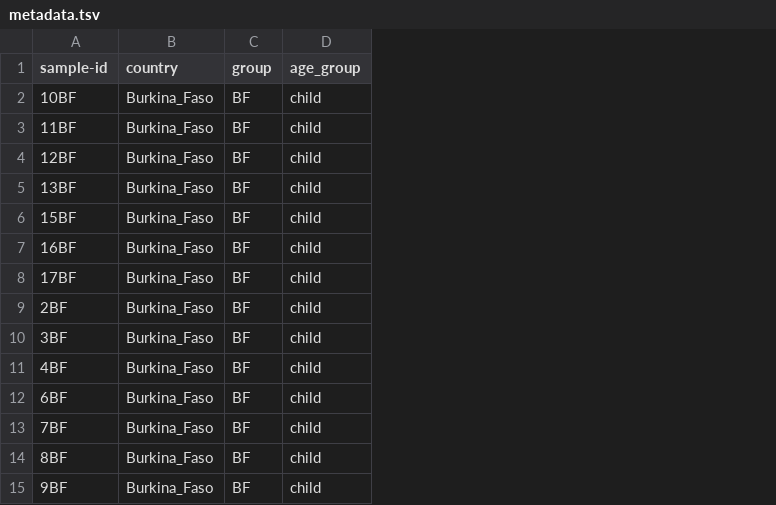
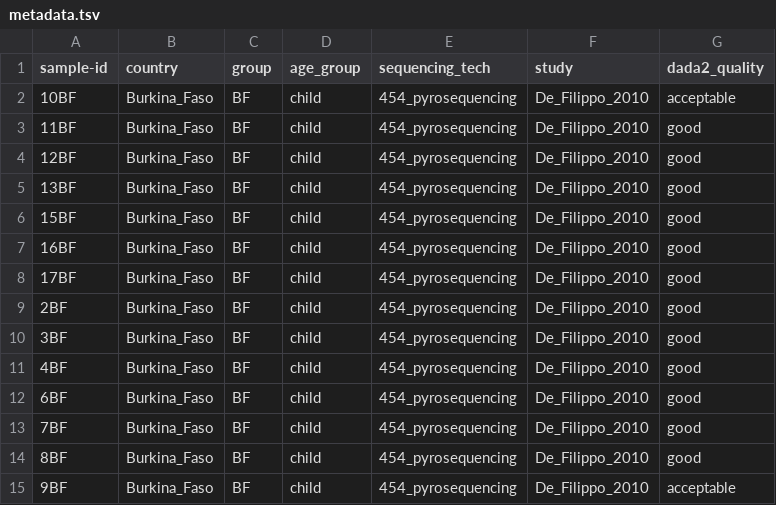
Before and after one commit to M922-tech/bf-microbiome-reference, a TSV file: data/16S/metadata/metadata.tsv, drawn as a sheet; the diff names each change by its address in the sheet, - before the commit and + after, or states it on an @@ line.

```diff
--- a/data/16S/metadata/metadata.tsv
+++ b/data/16S/metadata/metadata.tsv
+column E (sequencing_tech), rows 2-15: all 454_pyrosequencing
+column F (study), rows 2-15: all De_Filippo_2010
+column G (dada2_quality), rows 2-15: acceptable | good | good | good | good | good | good | good | good | good | good | good | good | acceptable
```
Also changed, not shown: 23 other files.
